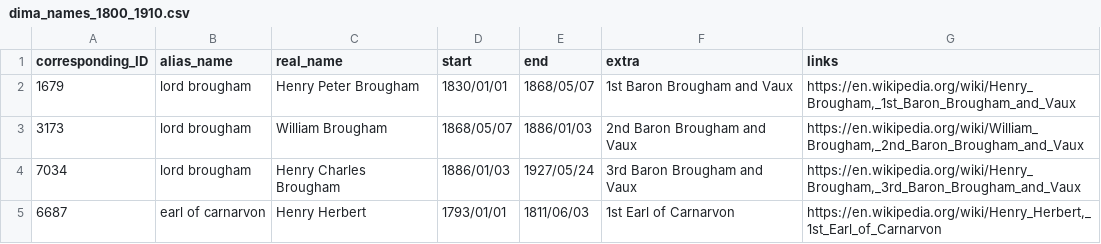
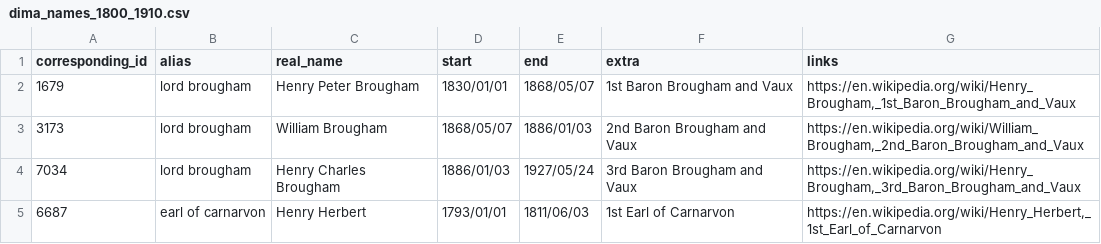
Before and after one commit to stephbuon/hansard-speakers, a CSV file: data/name_aliases/dima_names_1800_1910.csv, drawn as a sheet; only a part is shown.

Commit message:
fix column names

```diff
--- a/data/name_aliases/dima_names_1800_1910.csv
+++ b/data/name_aliases/dima_names_1800_1910.csv
@@ -1,2 +1,2 @@
-corresponding_ID,alias_name,real_name,start,end,extra,links
+corresponding_id,alias,real_name,start,end,extra,links
 1679,lord brougham,Henry Peter Brougham,1830/01/01,1868/05/07,1st Baron Brougham and Vaux,"https://en.wikipedia.org/wiki/Henry_Brougham,_1st_Baron_Brougham_and_Vaux"
```
Also changed, not shown: data/name_aliases/mr_speaker.csv, data/name_aliases/postmaster_general.csv, 3 other files.
